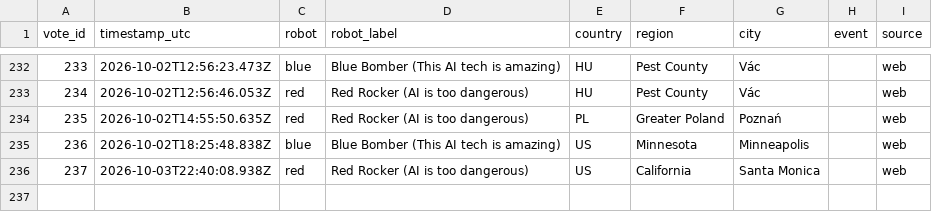
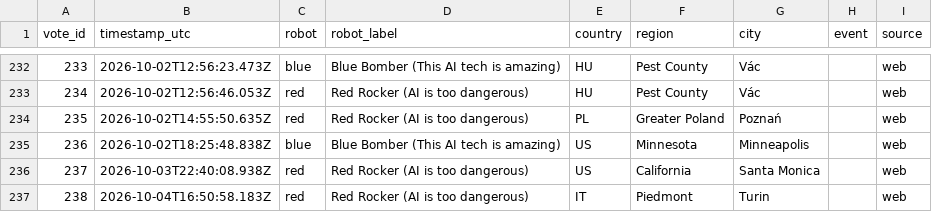
Before and after one commit to acotgreave/robot-vote, a CSV file: data/votes.csv, drawn as a sheet; only a part is shown, gaps mark what is left out; the diff names each change by its address in the sheet, - before the commit and + after, or states it on an @@ line.

```diff
--- a/data/votes.csv
+++ b/data/votes.csv
+row 237: 238 | 2026-10-04T16:50:58.183Z | red | Red Rocker (AI is too dangerous) | IT | Piedmont | Turin |  | web
```
